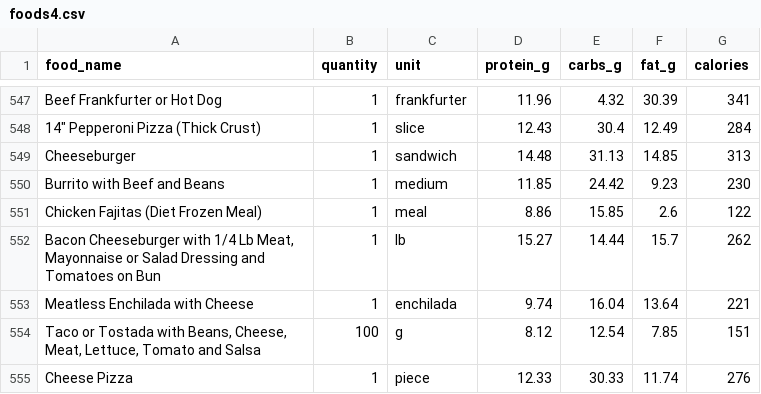
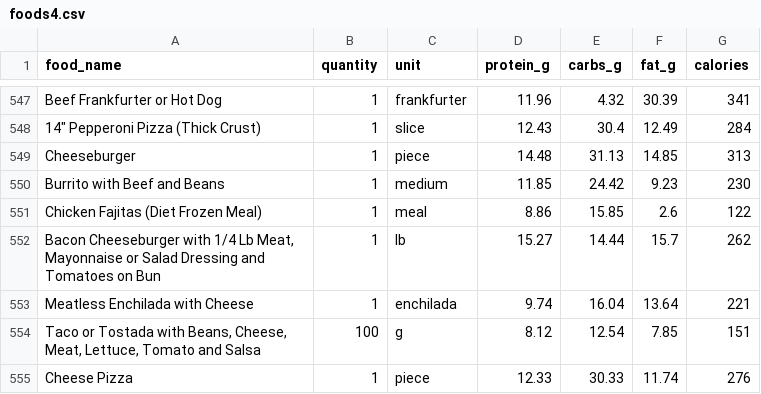
Before and after one commit to HmzMjb/Nutrifit-Backend, a CSV file: foods4.csv, drawn as a sheet; only a part is shown, gaps mark what is left out.

```diff
--- a/foods4.csv
+++ b/foods4.csv
@@ -548,3 +548,3 @@ Beef Frankfurter or Hot Dog,1,frankfurter,11.96,4.32,30.39,341
 "14"" Pepperoni Pizza (Thick Crust)",1,slice,12.43,30.4,12.49,284
-Cheeseburger,1,sandwich,14.48,31.13,14.85,313
+Cheeseburger,1,piece,14.48,31.13,14.85,313
 Burrito with Beef and Beans,1,medium,11.85,24.42,9.23,230
```
Also changed, not shown: 4 other files.
